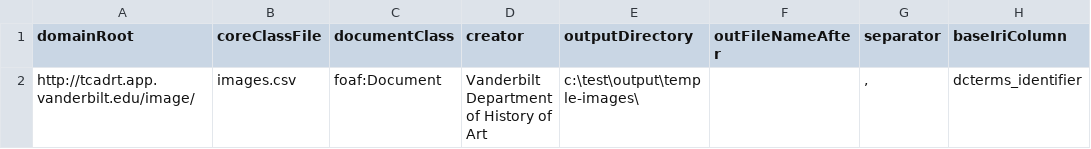
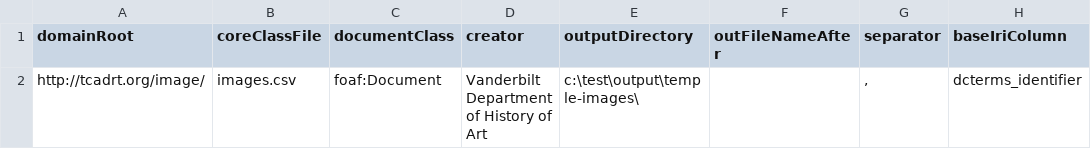
Before and after one commit to HeardLibrary/semantic-web, a CSV file: 2016-fall/temple-images/constants.csv, drawn as a sheet; only a part is shown; the diff names each change by its address in the sheet, - before the commit and + after, or states it on an @@ line.

Commit message:
Updated tang-song-image files for separate building URIs

```diff
--- a/2016-fall/temple-images/constants.csv
+++ b/2016-fall/temple-images/constants.csv
-A2 (domainRoot): http://tcadrt.app.vanderbilt.edu/image/
+A2 (domainRoot): http://tcadrt.org/image/
```
Also changed, not shown: 2016-fall/building/constants.csv, 2016-fall/site/constants.csv, 3 other files.
